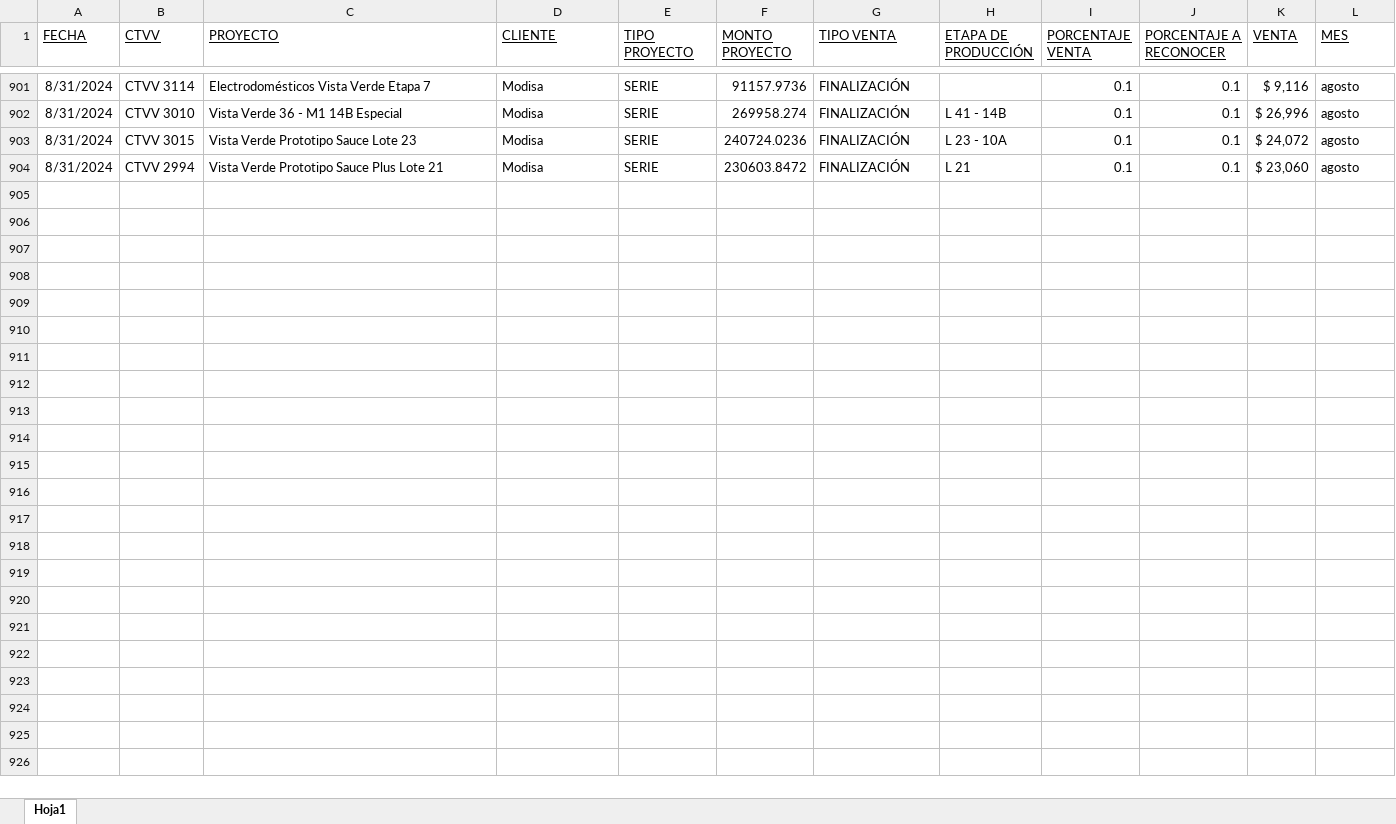
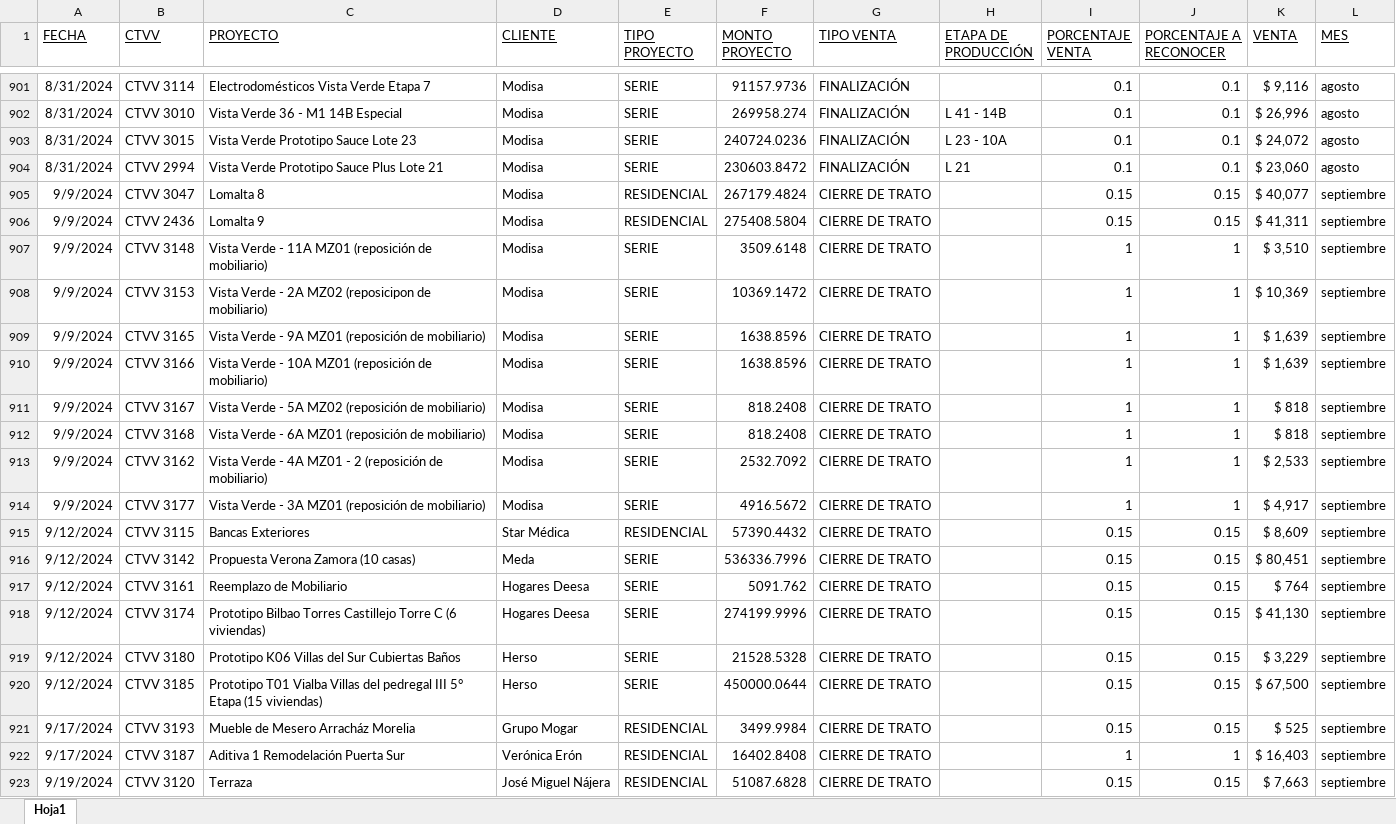
Before and after one commit to FerUlaje/Pruebas-Boton, an Excel workbook: datasets/Ventas_Vori_Vost_2024.xlsx, sheet Hoja1, drawn as a sheet; only a part is shown, gaps mark what is left out; values as stored, in another font and other column widths than the file's, no borders; table styles not drawn; the diff covers the shown part only; the diff names each change by its address in the sheet, - before the commit and + after, or states it on an @@ line.

```diff
--- a/datasets/Ventas_Vori_Vost_2024.xlsx (sheet Hoja1)
+++ b/datasets/Ventas_Vori_Vost_2024.xlsx (sheet Hoja1)
+row 905: 9/9/2024 | CTVV 3047 | Lomalta 8 | Modisa | RESIDENCIAL | 267179.4824 | CIERRE DE TRATO |  | 0.15 | 0.15 | $ 40,077 | septiembre
+row 906: 9/9/2024 | CTVV 2436 | Lomalta 9 | Modisa | RESIDENCIAL | 275408.5804 | CIERRE DE TRATO |  | 0.15 | 0.15 | $ 41,311 | septiembre
+row 907: 9/9/2024 | CTVV 3148 | Vista Verde - 11A MZ01 (reposición de mobiliario) | Modisa | SERIE | 3509.6148 | CIERRE DE TRATO |  | 1 | 1 | $ 3,510 | septiembre
+row 908: 9/9/2024 | CTVV 3153 | Vista Verde - 2A MZ02 (reposicipon de mobiliario) | Modisa | SERIE | 10369.1472 | CIERRE DE TRATO |  | 1 | 1 | $ 10,369 | septiembre
+row 909: 9/9/2024 | CTVV 3165 | Vista Verde - 9A MZ01 (reposición de mobiliario) | Modisa | SERIE | 1638.8596 | CIERRE DE TRATO |  | 1 | 1 | $ 1,639 | septiembre
+row 910: 9/9/2024 | CTVV 3166 | Vista Verde - 10A MZ01 (reposición de mobiliario) | Modisa | SERIE | 1638.8596 | CIERRE DE TRATO |  | 1 | 1 | $ 1,639 | septiembre
+row 911: 9/9/2024 | CTVV 3167 | Vista Verde - 5A MZ02 (reposición de mobiliario) | Modisa | SERIE | 818.2408 | CIERRE DE TRATO |  | 1 | 1 | $ 818 | septiembre
+row 912: 9/9/2024 | CTVV 3168 | Vista Verde - 6A MZ01 (reposición de mobiliario) | Modisa | SERIE | 818.2408 | CIERRE DE TRATO |  | 1 | 1 | $ 818 | septiembre
+row 913: 9/9/2024 | CTVV 3162 | Vista Verde - 4A MZ01 - 2 (reposición de mobiliario) | Modisa | SERIE | 2532.7092 | CIERRE DE TRATO |  | 1 | 1 | $ 2,533 | septiembre
+row 914: 9/9/2024 | CTVV 3177 | Vista Verde - 3A MZ01 (reposición de mobiliario) | Modisa | SERIE | 4916.5672 | CIERRE DE TRATO |  | 1 | 1 | $ 4,917 | septiembre
+row 915: 9/12/2024 | CTVV 3115 | Bancas Exteriores | Star Médica | RESIDENCIAL | 57390.4432 | CIERRE DE TRATO |  | 0.15 | 0.15 | $ 8,609 | septiembre
+row 916: 9/12/2024 | CTVV 3142 | Propuesta Verona Zamora (10 casas) | Meda | SERIE | 536336.7996 | CIERRE DE TRATO |  | 0.15 | 0.15 | $ 80,451 | septiembre
+row 917: 9/12/2024 | CTVV 3161 | Reemplazo de Mobiliario | Hogares Deesa | SERIE | 5091.762 | CIERRE DE TRATO |  | 0.15 | 0.15 | $ 764 | septiembre
+row 918: 9/12/2024 | CTVV 3174 | Prototipo Bilbao Torres Castillejo Torre C (6 viviendas) | Hogares Deesa | SERIE | 274199.9996 | CIERRE DE TRATO |  | 0.15 | 0.15 | $ 41,130 | septiembre
+row 919: 9/12/2024 | CTVV 3180 | Prototipo K06 Villas del Sur Cubiertas Baños | Herso | SERIE | 21528.5328 | CIERRE DE TRATO |  | 0.15 | 0.15 | $ 3,229 | septiembre
+row 920: 9/12/2024 | CTVV 3185 | Prototipo T01 Vialba Villas del pedregal III 5° Etapa (15 viviendas) | Herso | SERIE | 450000.0644 | CIERRE DE TRATO |  | 0.15 | 0.15 | $ 67,500 | septiembre
+row 921: 9/17/2024 | CTVV 3193 | Mueble de Mesero Arracház Morelia | Grupo Mogar | RESIDENCIAL | 3499.9984 | CIERRE DE TRATO |  | 0.15 | 0.15 | $ 525 | septiembre
+row 922: 9/17/2024 | CTVV 3187 | Aditiva 1 Remodelación Puerta Sur | Verónica Erón | RESIDENCIAL | 16402.8408 | CIERRE DE TRATO |  | 1 | 1 | $ 16,403 | septiembre
+row 923: 9/19/2024 | CTVV 3120 | Terraza | José Miguel Nájera | RESIDENCIAL | 51087.6828 | CIERRE DE TRATO |  | 0.15 | 0.15 | $ 7,663 | septiembre
```
Also changed, not shown: 66 added rows elsewhere in this sheet, datasets/destajo.xlsx, datasets/egresos_vori_vost_2024.xlsx, 5 other files.
